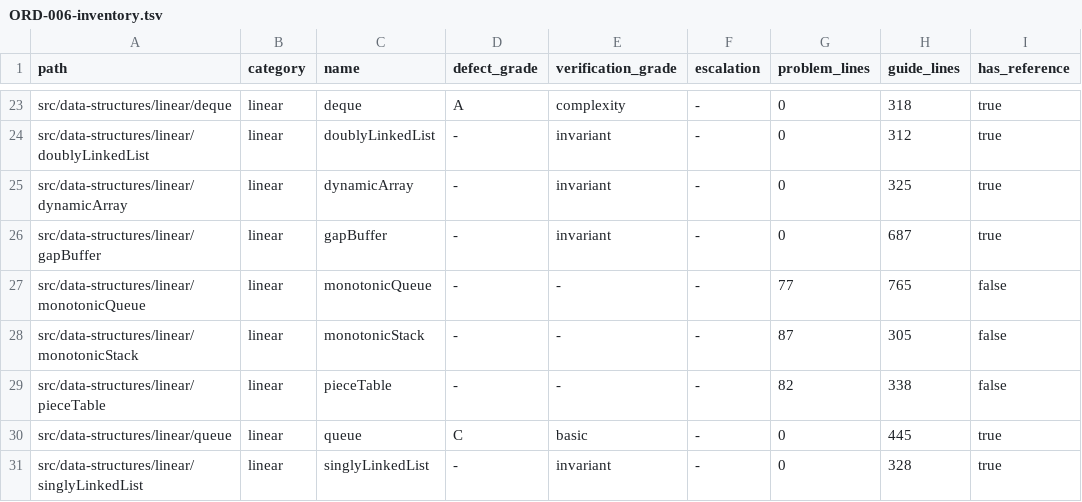
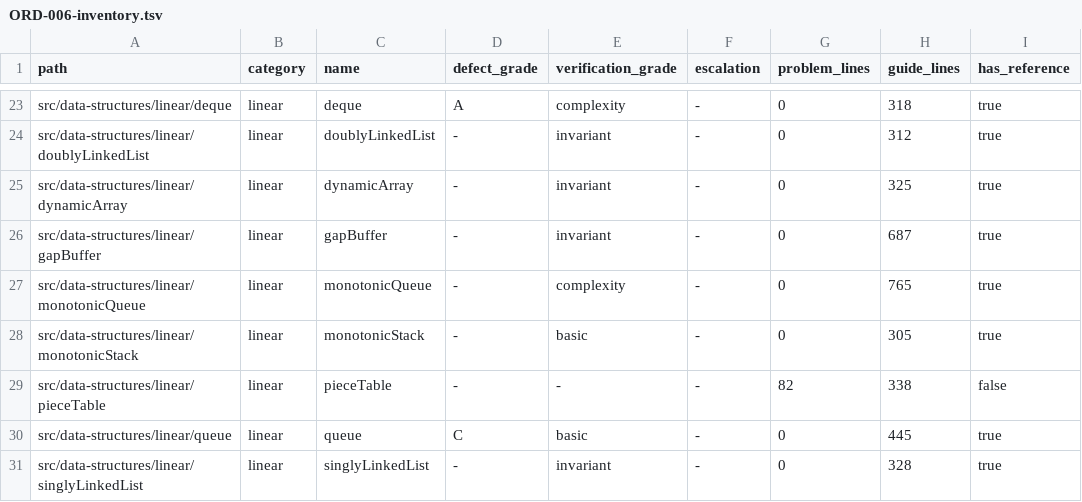
Before and after one commit to centurio1987/grow-up-programming, a TSV file: docs/ORD-006-inventory.tsv, drawn as a sheet; only a part is shown, gaps mark what is left out.

```diff
--- a/docs/ORD-006-inventory.tsv
+++ b/docs/ORD-006-inventory.tsv
@@ -26,4 +26,4 @@ src/data-structures/linear/dynamicArray	linear	dynamicArray	-	invariant	-	0	325
 src/data-structures/linear/gapBuffer	linear	gapBuffer	-	invariant	-	0	687	true
-src/data-structures/linear/monotonicQueue	linear	monotonicQueue	-	-	-	77	765	false
-src/data-structures/linear/monotonicStack	linear	monotonicStack	-	-	-	87	305	false
+src/data-structures/linear/monotonicQueue	linear	monotonicQueue	-	complexity	-	0	765	true
+src/data-structures/linear/monotonicStack	linear	monotonicStack	-	basic	-	0	305	true
 src/data-structures/linear/pieceTable	linear	pieceTable	-	-	-	82	338	false
```
Also changed, not shown: 36 other files.
